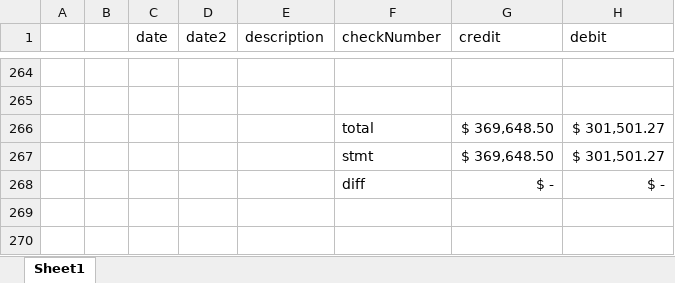
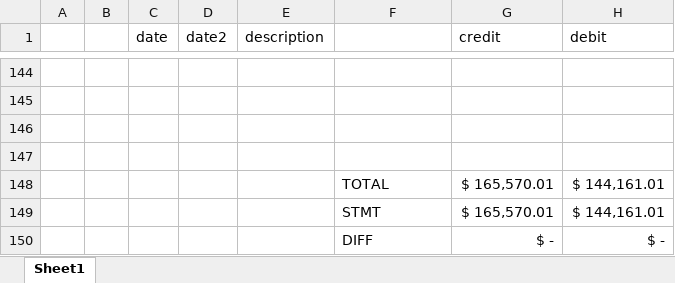
Before and after one commit to Termanater/Zag2, an Excel workbook: Working File.xlsx, sheet Sheet1, drawn as a sheet; only a part is shown, gaps mark what is left out; values as stored, in another font and other column widths than the file's, no borders; addresses are those after the commit; the diff covers the shown part only; the diff names each change by its address in the sheet, - before the commit and + after, or states it on an @@ line.

```diff
--- a/Working File.xlsx (sheet Sheet1)
+++ b/Working File.xlsx (sheet Sheet1)
-F1: checkNumber
+F1: (empty)
-row 146:  |  |  |  |  | total | $ 369,648.50 | $ 301,501.27
+row 146: (empty)
-row 147:  |  |  |  |  | stmt | $ 369,648.50 | $ 301,501.27
+row 147: (empty)
+row 148:  |  |  |  |  | TOTAL | $ 165,570.01 | $ 144,161.01
+row 149:  |  |  |  |  | STMT | $ 165,570.01 | $ 144,161.01
-F150: diff
+F150: DIFF
```
Also changed, not shown: other rows of this sheet, formulas that keep their value, test1234.xlsx, 2 other files.
